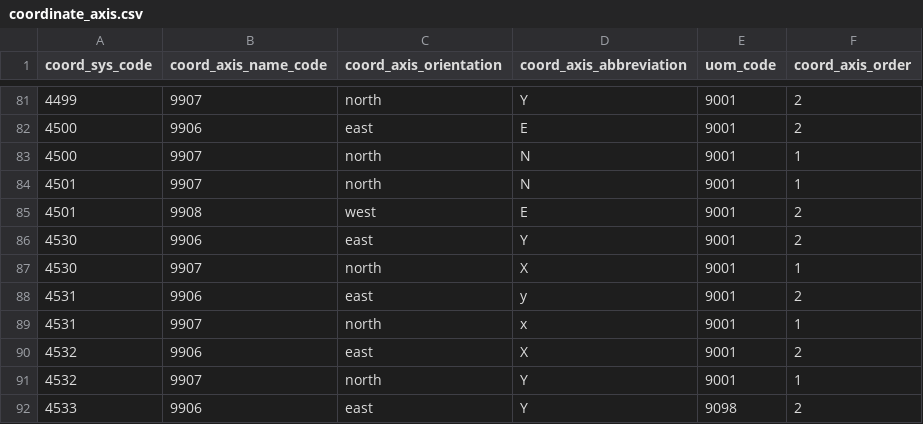
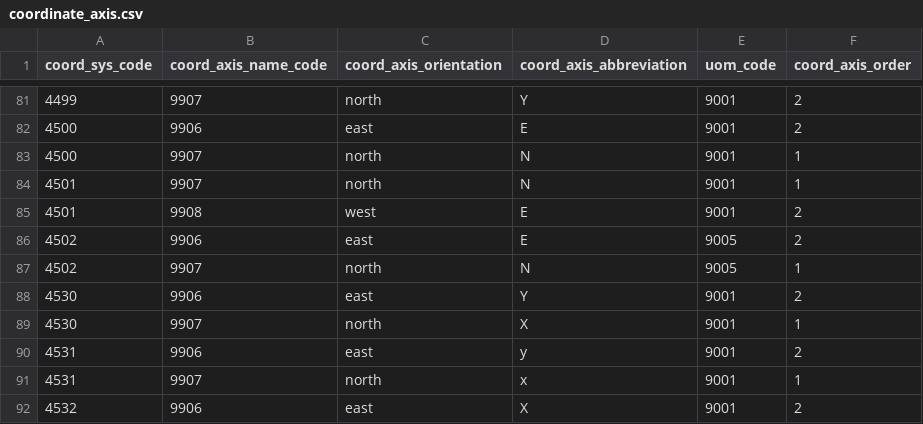
Before and after one commit to OSGeo/libgeotiff, a CSV file: geotiff/libgeotiff/csv/coordinate_axis.csv, drawn as a sheet; only a part is shown, gaps mark what is left out; the shorter side is filled out with more unchanged rows.

```diff
--- a/geotiff/libgeotiff/csv/coordinate_axis.csv
+++ b/geotiff/libgeotiff/csv/coordinate_axis.csv
@@ -85,2 +85,4 @@ coord_sys_code,coord_axis_name_code,coord_axis_orientation,coord_axis_abbreviati
 4501,9908,west,E,9001,2
+4502,9906,east,E,9005,2
+4502,9907,north,N,9005,1
 4530,9906,east,Y,9001,2
```
Also changed, not shown: geotiff/libgeotiff/csv/coordinate_operation_method.csv, geotiff/libgeotiff/csv/coordinate_operation_parameter.csv, 5 other files.
